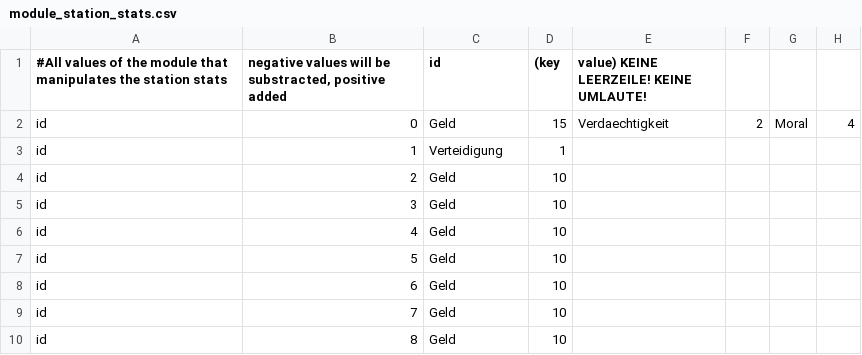
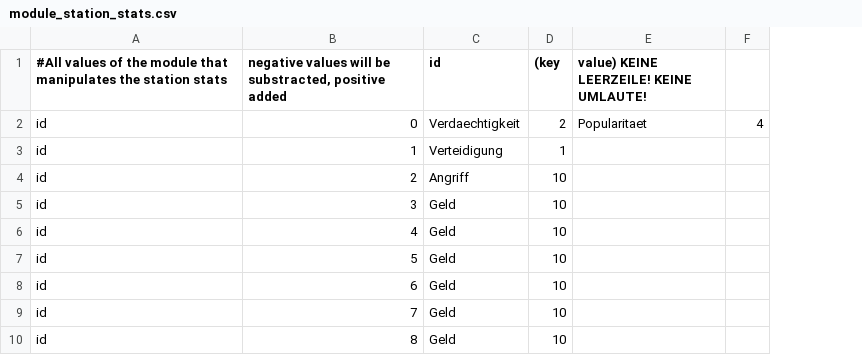
Before and after one commit to ziegelstein/toast-galaxy, a CSV file: mafia_game/data/module_data/module_station_stats.csv, drawn as a sheet; the diff names each change by its address in the sheet, - before the commit and + after, or states it on an @@ line.

Commit message:
Update module_station_stats.csv

```diff
--- a/mafia_game/data/module_data/module_station_stats.csv
+++ b/mafia_game/data/module_data/module_station_stats.csv
-column F, row 2: 2
-column G, row 2: Moral
-C2 (id): Geld
+C2 (id): Verdaechtigkeit
-D2 ((key): 15
+D2 ((key): 2
-E2: Verdaechtigkeit
+E2: Popularitaet
-C4 (id): Geld
+C4 (id): Angriff
```
